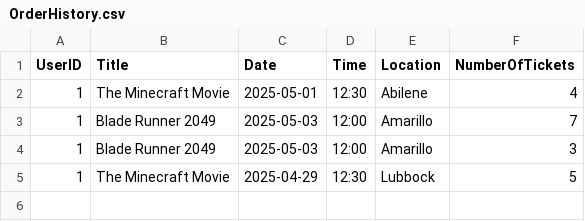
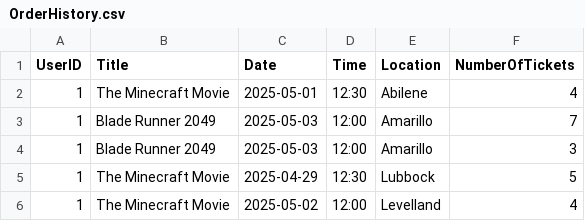
Before and after one commit to Willpaar/West-Texas-Movies-, a CSV file: backend/database/OrderHistory.csv, drawn as a sheet.

```diff
--- a/backend/database/OrderHistory.csv
+++ b/backend/database/OrderHistory.csv
@@ -5 +5,2 @@ UserID,Title,Date,Time,Location,NumberOfTickets
 1,The Minecraft Movie,2025-04-29,12:30,Lubbock,5
+1,The Minecraft Movie,2025-05-02,12:00,Levelland,4
```
Also changed, not shown: backend/database/Movies.csv, backend/database/Users.csv, 12 other files.
